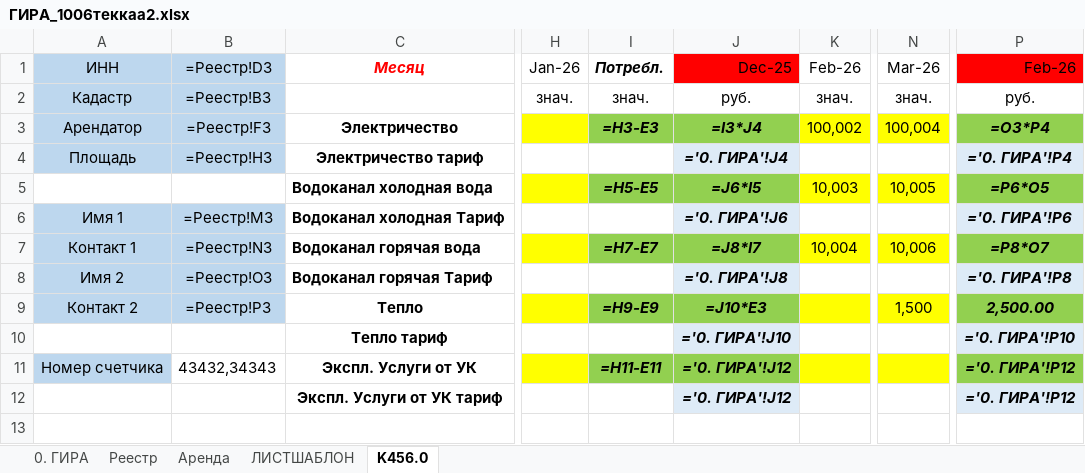
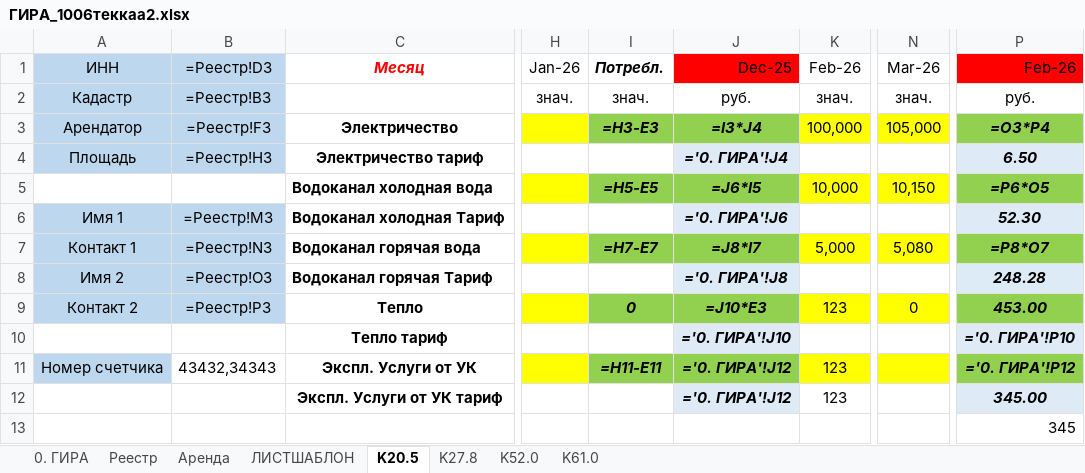
Before and after one commit to Shamil-creator/max-gira-bot, an Excel workbook: docs/ГИРА_1006теккаа2.xlsx, sheet K20.5, drawn as a sheet; only a part is shown, gaps mark what is left out; values as stored, in another font and other column widths than the file's, no borders; formulas without a stored value are shown as written; rows hold the shown columns only; the diff names each change by its address in the sheet, - before the commit and + after, or states it on an @@ line.

```diff
--- a/docs/ГИРА_1006теккаа2.xlsx (sheet K20.5)
+++ b/docs/ГИРА_1006теккаа2.xlsx (sheet K20.5)
-sheet tab: K456.0
+sheet tab: K20.5
+sheet tab: K27.8
+sheet tab: K52.0
+sheet tab: K61.0
-K3: 100,002
+K3: 100,000
-N3: 100,004
+N3: 105,000
-P4: ='0. ГИРА'!P4
+P4: 6.50
-K5: 10,003
+K5: 10,000
-N5: 10,005
+N5: 10,150
-P6: ='0. ГИРА'!P6
+P6: 52.30
-K7: 10,004
+K7: 5,000
-N7: 10,006
+N7: 5,080
-P8: ='0. ГИРА'!P8
+P8: 248.28
-I9: =H9-E9
+I9: 0
-K9: (empty)
+K9: 123
-N9: 1,500
+N9: 0
-P9: 2,500.00
+P9: 453.00
-K11:K12: (empty)
+K11:K12: 123
-P12: ='0. ГИРА'!P12
+P12: 345.00
+row 13:  |  |  |  |  |  |  |  | 345
```
Also changed, not shown: sheet Реестр, sheet 0. ГИРА, 41 other files.
